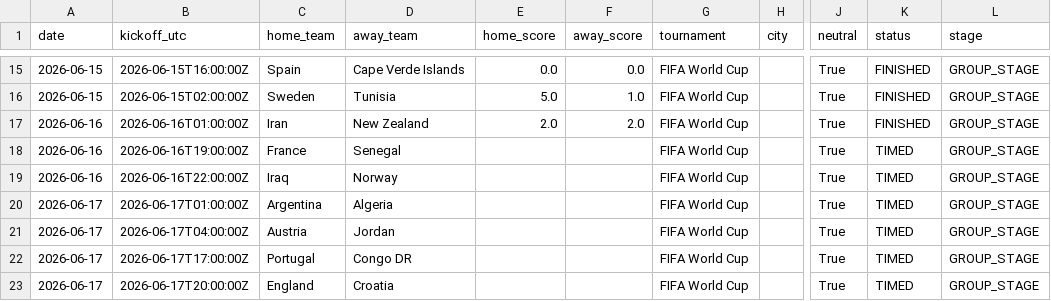
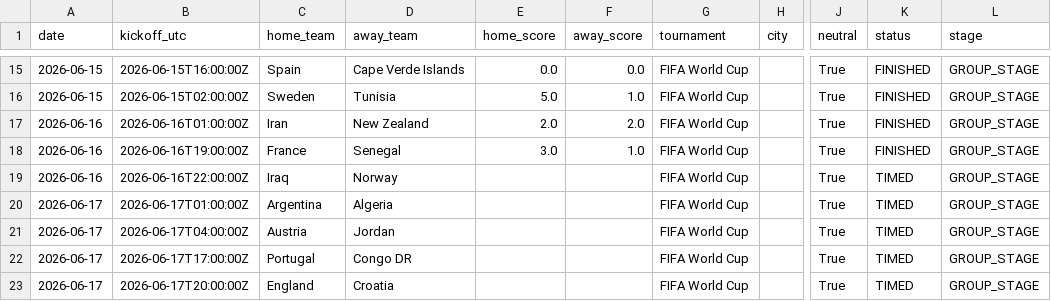
Before and after one commit to umutyyapici/DK-Tahminator, a CSV file: data/matches_2026.csv, drawn as a sheet; only a part is shown, gaps mark what is left out; the diff names each change by its address in the sheet, - before the commit and + after, or states it on an @@ line.

```diff
--- a/data/matches_2026.csv
+++ b/data/matches_2026.csv
-E18 (home_score): (empty)
+E18 (home_score): 3.0
-F18 (away_score): (empty)
+F18 (away_score): 1.0
-K18 (status): TIMED
+K18 (status): FINISHED
```
Also changed, not shown: data/predictions.csv, 2 other files.
